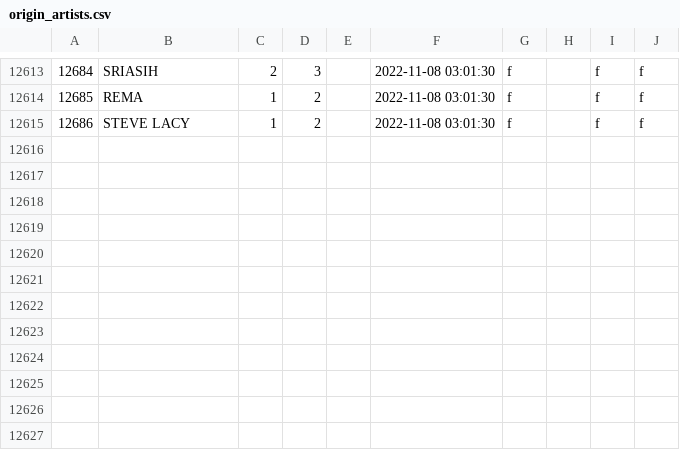
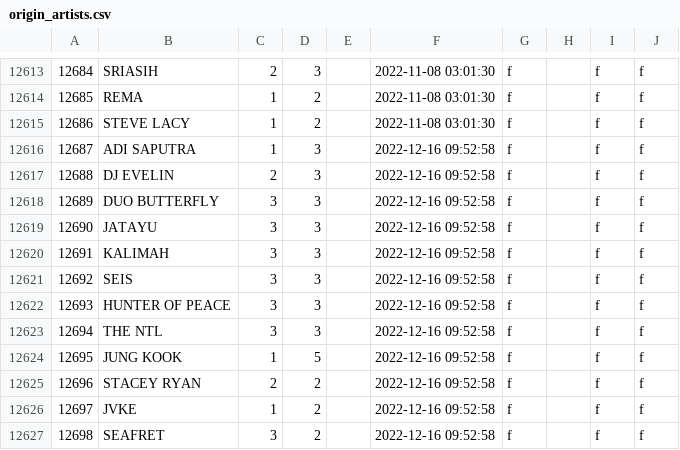
Before and after one commit to TrueTamao/KaraokeTW, a CSV file: db/origin_artists.csv, drawn as a sheet; only a part is shown, gaps mark what is left out.

```diff
--- a/db/origin_artists.csv
+++ b/db/origin_artists.csv
@@ -12615 +12615,13 @@
 12686|STEVE LACY|1|2||2022-11-08 03:01:30|f||f|f
+12687|ADI SAPUTRA|1|3||2022-12-16 09:52:58|f||f|f
+12688|DJ EVELIN|2|3||2022-12-16 09:52:58|f||f|f
+12689|DUO BUTTERFLY|3|3||2022-12-16 09:52:58|f||f|f
+12690|JATAYU|3|3||2022-12-16 09:52:58|f||f|f
+12691|KALIMAH|3|3||2022-12-16 09:52:58|f||f|f
+12692|SEIS|3|3||2022-12-16 09:52:58|f||f|f
+12693|HUNTER OF PEACE|3|3||2022-12-16 09:52:58|f||f|f
+12694|THE NTL|3|3||2022-12-16 09:52:58|f||f|f
+12695|JUNG KOOK|1|5||2022-12-16 09:52:58|f||f|f
+12696|STACEY RYAN|2|2||2022-12-16 09:52:58|f||f|f
+12697|JVKE|1|2||2022-12-16 09:52:58|f||f|f
+12698|SEAFRET|3|2||2022-12-16 09:52:58|f||f|f
```
Also changed, not shown: db/artists.csv, db/labels.csv, 2 other files.
